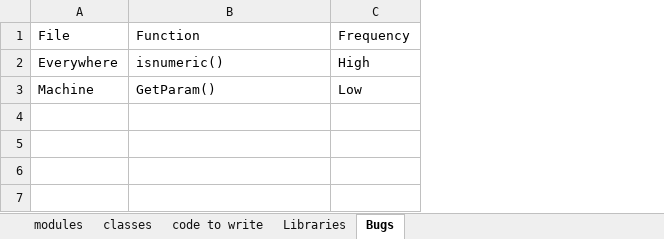
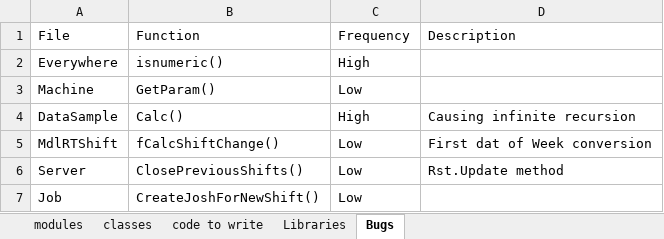
Before and after one commit to aatiff56/vb6-to-python, an Excel workbook: code explanation/FIles explanations.xlsx, sheet Bugs, drawn as a sheet; values as stored, in another font and other column widths than the file's, no borders; the diff names each change by its address in the sheet, - before the commit and + after, or states it on an @@ line.

```diff
--- a/code explanation/FIles explanations.xlsx (sheet Bugs)
+++ b/code explanation/FIles explanations.xlsx (sheet Bugs)
+column D (Description), empty
+row 4: DataSample | Calc() | High | Causing infinite recursion
+row 5: MdlRTShift | fCalcShiftChange() | Low | First dat of Week conversion
+row 6: Server | ClosePreviousShifts() | Low | Rst.Update method
+row 7: Job | CreateJoshForNewShift() | Low
```
Also changed, not shown: sheet code to write, 25 other files.
